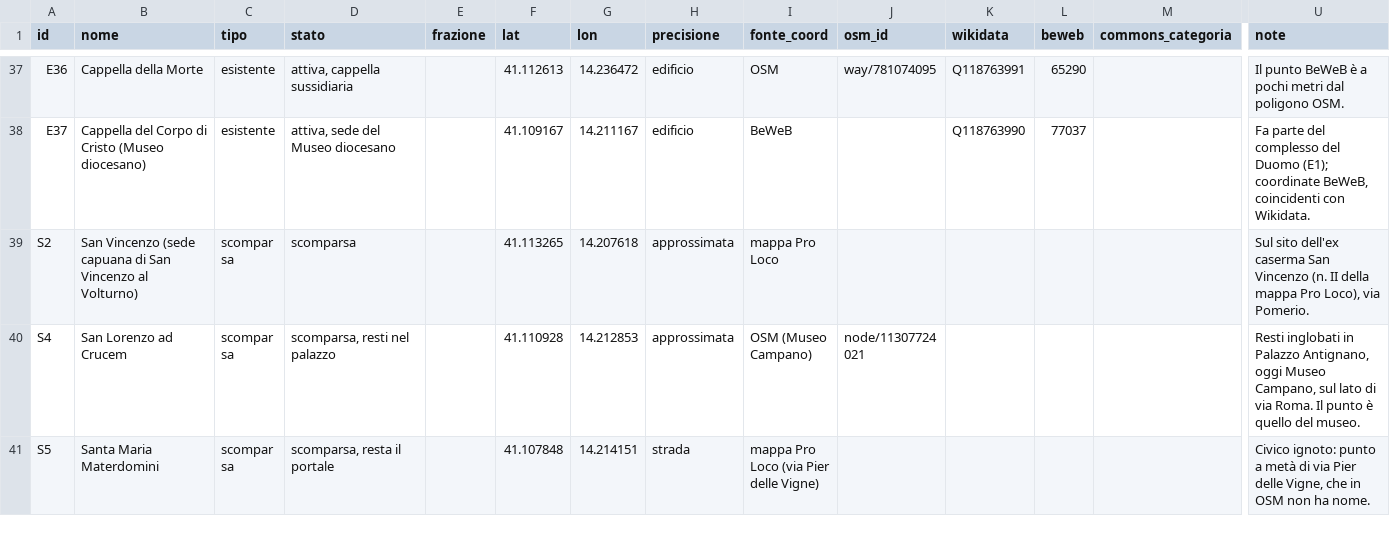
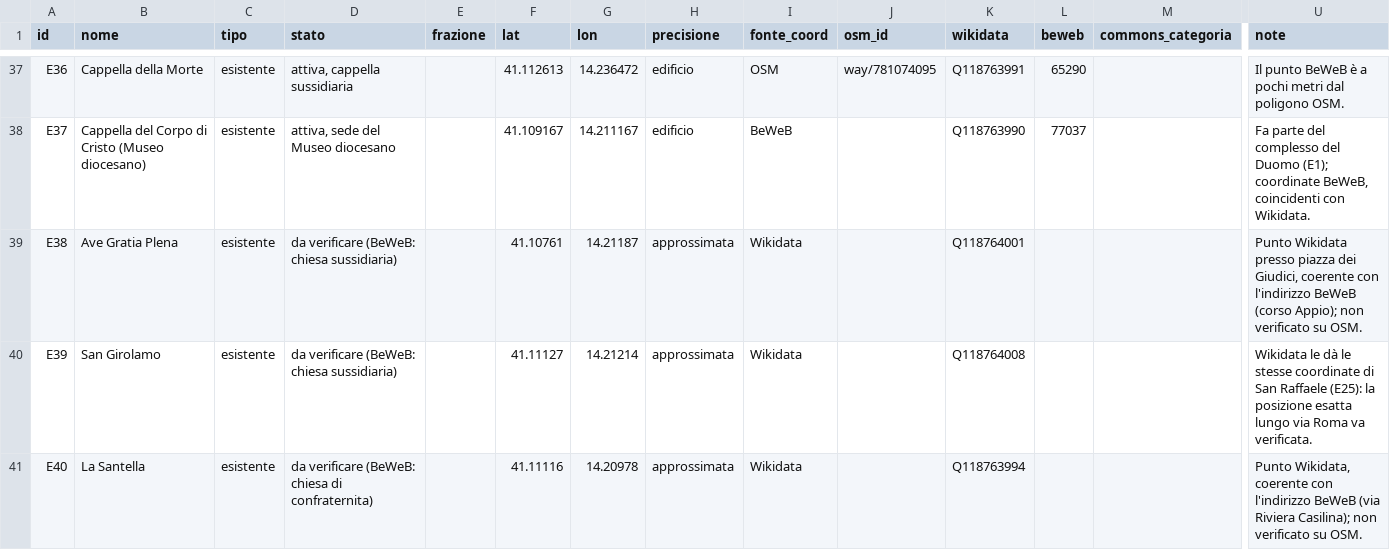
Before and after one commit to iguana-117/chieseCapua, a CSV file: data/chiese.csv, drawn as a sheet; only a part is shown, gaps mark what is left out; the shorter side is filled out with more unchanged rows; rows hold the shown columns only; the diff covers the shown part only; the diff names each change by its address in the sheet, - before the commit and + after, or states it on an @@ line.

```diff
--- a/data/chiese.csv
+++ b/data/chiese.csv
+row 39: E38 | Ave Gratia Plena | esistente | da verificare (BeWeB: chiesa sussidiaria) |  | 41.10761 | 14.21187 | approssimata | Wikidata |  | Q118764001 |  |  | Punto Wikidata presso piazza dei Giudici, coerente con l'indirizzo BeWeB (corso Appio); non verificato su OSM.
+row 40: E39 | San Girolamo | esistente | da verificare (BeWeB: chiesa sussidiaria) |  | 41.11127 | 14.21214 | approssimata | Wikidata |  | Q118764008 |  |  | Wikidata le dà le stesse coordinate di San Raffaele (E25): la posizione esatta lungo via Roma va verificata.
+row 41: E40 | La Santella | esistente | da verificare (BeWeB: chiesa di confraternita) |  | 41.11116 | 14.20978 | approssimata | Wikidata |  | Q118763994 |  |  | Punto Wikidata, coerente con l'indirizzo BeWeB (via Riviera Casilina); non verificato su OSM.
```
Also changed, not shown: 2 added rows elsewhere in this file, 2 other files.
